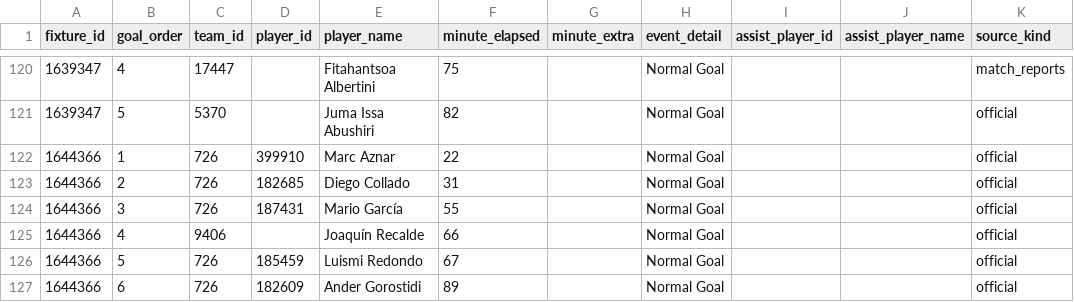
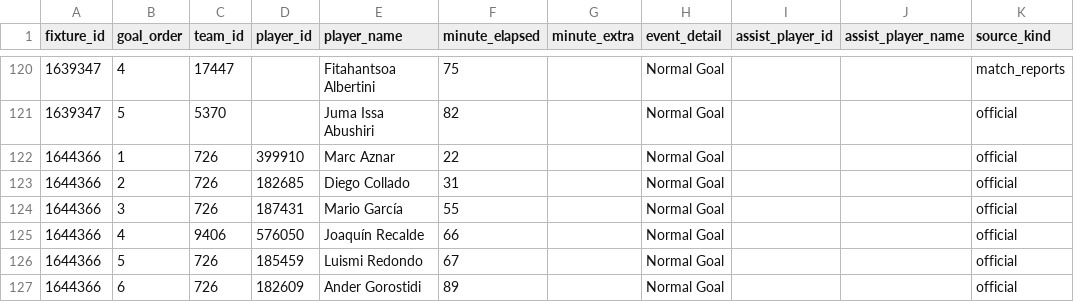
Before and after one commit to ramialfahham/football-data-pipeline, a CSV file: dbt_project/seeds/fixture_goal_corrections.csv, drawn as a sheet; only a part is shown, gaps mark what is left out; the diff names each change by its address in the sheet, - before the commit and + after, or states it on an @@ line.

```diff
--- a/dbt_project/seeds/fixture_goal_corrections.csv
+++ b/dbt_project/seeds/fixture_goal_corrections.csv
-D125 (player_id): (empty)
+D125 (player_id): 576050
```
Also changed, not shown: 12 other files.
